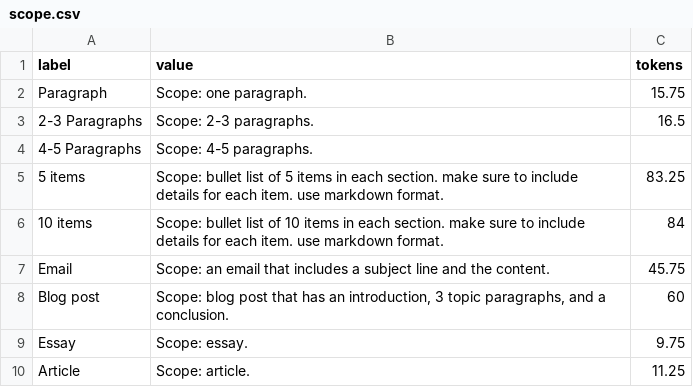
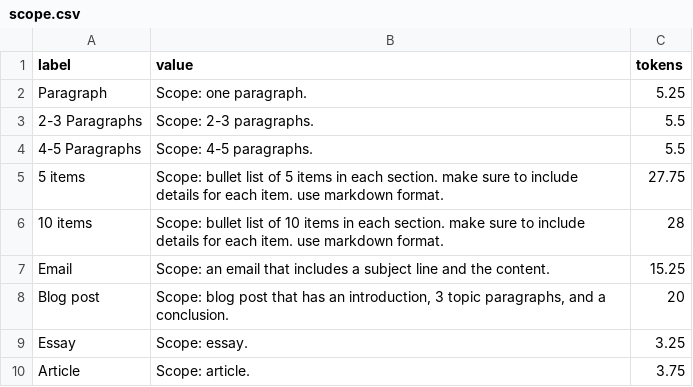
Before and after one commit to alondmnt/joplin-plugin-jarvis, a CSV file: src/assets/scope.csv, drawn as a sheet.

```diff
--- a/src/assets/scope.csv
+++ b/src/assets/scope.csv
@@ -1,10 +1,10 @@
 label,value,tokens
-Paragraph,Scope: one paragraph.,15.75
-2-3 Paragraphs,Scope: 2-3 paragraphs.,16.5
-4-5 Paragraphs,Scope: 4-5 paragraphs.,
-5 items,Scope: bullet list of 5 items in each section. make sure to include details for each item. use markdown format.,83.25
-10 items,Scope: bullet list of 10 items in each section. make sure to include details for each item. use markdown format.,84
-Email,Scope: an email that includes a subject line and the content.,45.75
-Blog post,"Scope: blog post that has an introduction, 3 topic paragraphs, and a conclusion.",60
-Essay,Scope: essay.,9.75
-Article,Scope: article.,11.25
+Paragraph,Scope: one paragraph.,5.25
+2-3 Paragraphs,Scope: 2-3 paragraphs.,5.5
+4-5 Paragraphs,Scope: 4-5 paragraphs.,5.5
+5 items,Scope: bullet list of 5 items in each section. make sure to include details for each item. use markdown format.,27.75
+10 items,Scope: bullet list of 10 items in each section. make sure to include details for each item. use markdown format.,28
+Email,Scope: an email that includes a subject line and the content.,15.25
+Blog post,"Scope: blog post that has an introduction, 3 topic paragraphs, and a conclusion.",20
+Essay,Scope: essay.,3.25
+Article,Scope: article.,3.75
```
Also changed, not shown: src/assets/instruction.csv, src/assets/role.csv, 1 other file.
